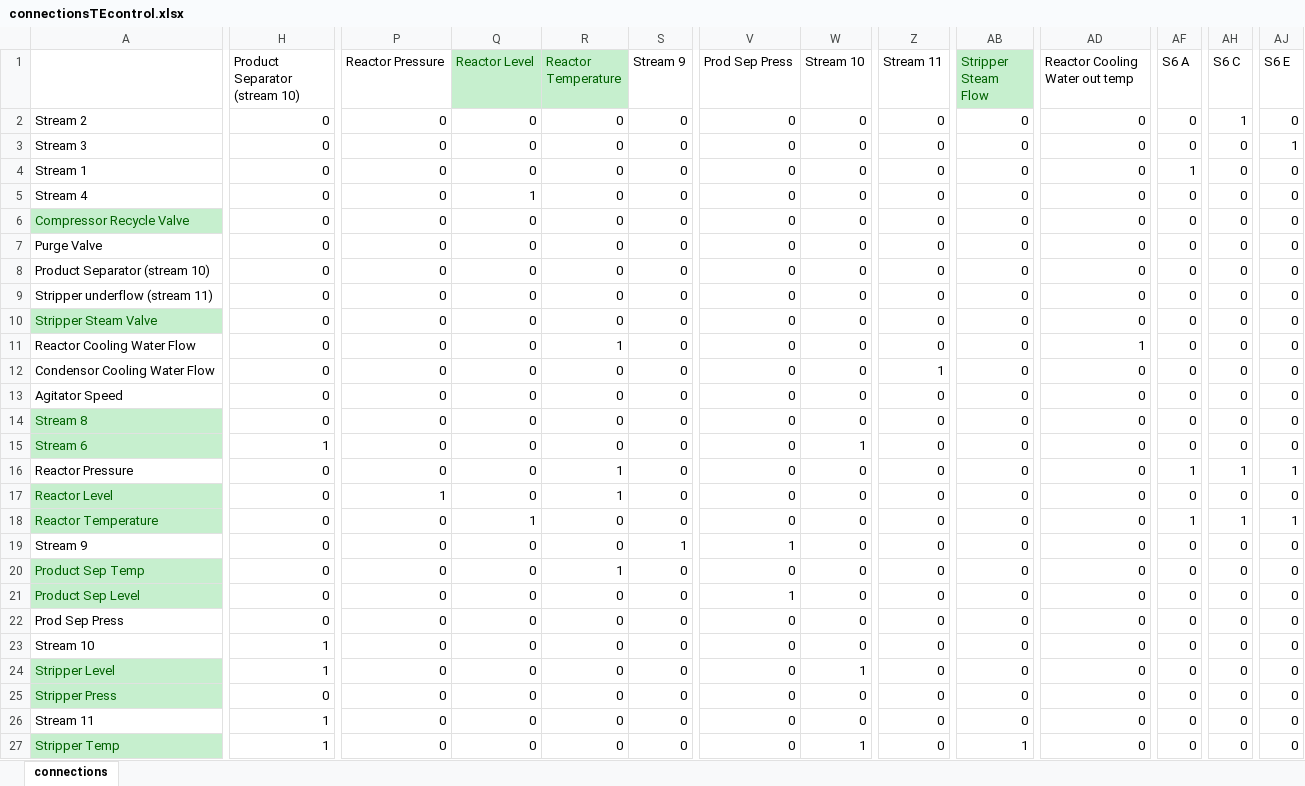
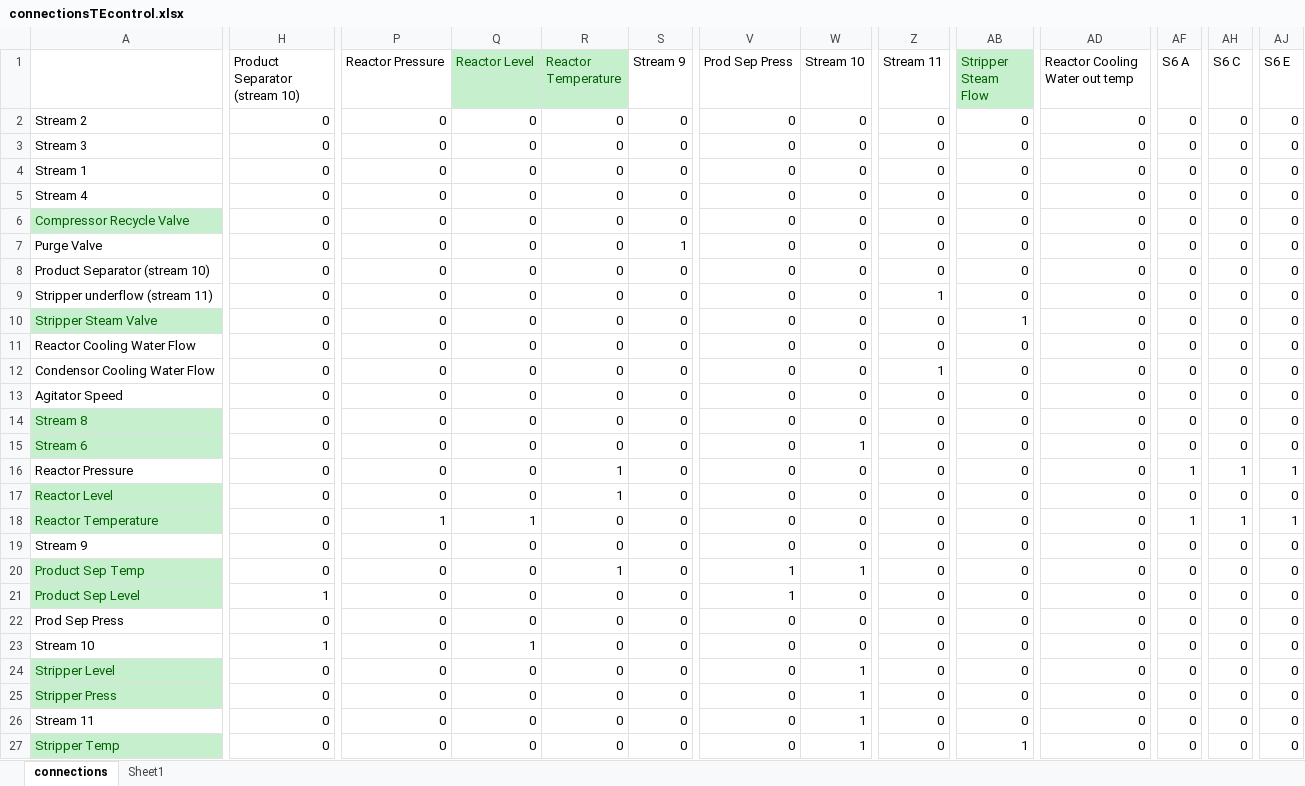
Before and after one commit to stelmo/LoopRanking, an Excel workbook: connectionsTEcontrol.xlsx, sheet connections, drawn as a sheet; only a part is shown, gaps mark what is left out; values as stored, in another font and other column widths than the file's, no borders; the diff covers the shown part only; the diff names each change by its address in the sheet, - before the commit and + after, or states it on an @@ line.

Commit message:
checked the flow sheets again made some changes

```diff
--- a/connectionsTEcontrol.xlsx (sheet connections)
+++ b/connectionsTEcontrol.xlsx (sheet connections)
+sheet tab: Sheet1
-AH2 (S6 C): 1
+AH2 (S6 C): 0
-AJ3 (S6 E): 1
+AJ3 (S6 E): 0
-AF4 (S6 A): 1
+AF4 (S6 A): 0
-Q5 (Reactor Level): 1
+Q5 (Reactor Level): 0
-S7 (Stream 9): 0
+S7 (Stream 9): 1
-Z9 (Stream 11): 0
+Z9 (Stream 11): 1
-AB10 (Stripper Steam Flow): 0
+AB10 (Stripper Steam Flow): 1
-R11 (Reactor Temperature): 1
+R11 (Reactor Temperature): 0
-AD11 (Reactor Cooling Water out temp): 1
+AD11 (Reactor Cooling Water out temp): 0
-H15 (Product Separator (stream 10)): 1
+H15 (Product Separator (stream 10)): 0
-P17 (Reactor Pressure): 1
+P17 (Reactor Pressure): 0
-P18 (Reactor Pressure): 0
+P18 (Reactor Pressure): 1
-S19 (Stream 9): 1
+S19 (Stream 9): 0
-V19 (Prod Sep Press): 1
+V19 (Prod Sep Press): 0
-V20 (Prod Sep Press): 0
+V20 (Prod Sep Press): 1
-W20 (Stream 10): 0
+W20 (Stream 10): 1
-H21 (Product Separator (stream 10)): 0
+H21 (Product Separator (stream 10)): 1
-Q23 (Reactor Level): 0
+Q23 (Reactor Level): 1
-H24 (Product Separator (stream 10)): 1
+H24 (Product Separator (stream 10)): 0
-W25:W26 (Stream 10): 0
+W25:W26 (Stream 10): 1
-H26:H27 (Product Separator (stream 10)): 1
+H26:H27 (Product Separator (stream 10)): 0
```
Also changed, not shown: 15 edited cells elsewhere in this sheet, connectionsTE.xlsx.
